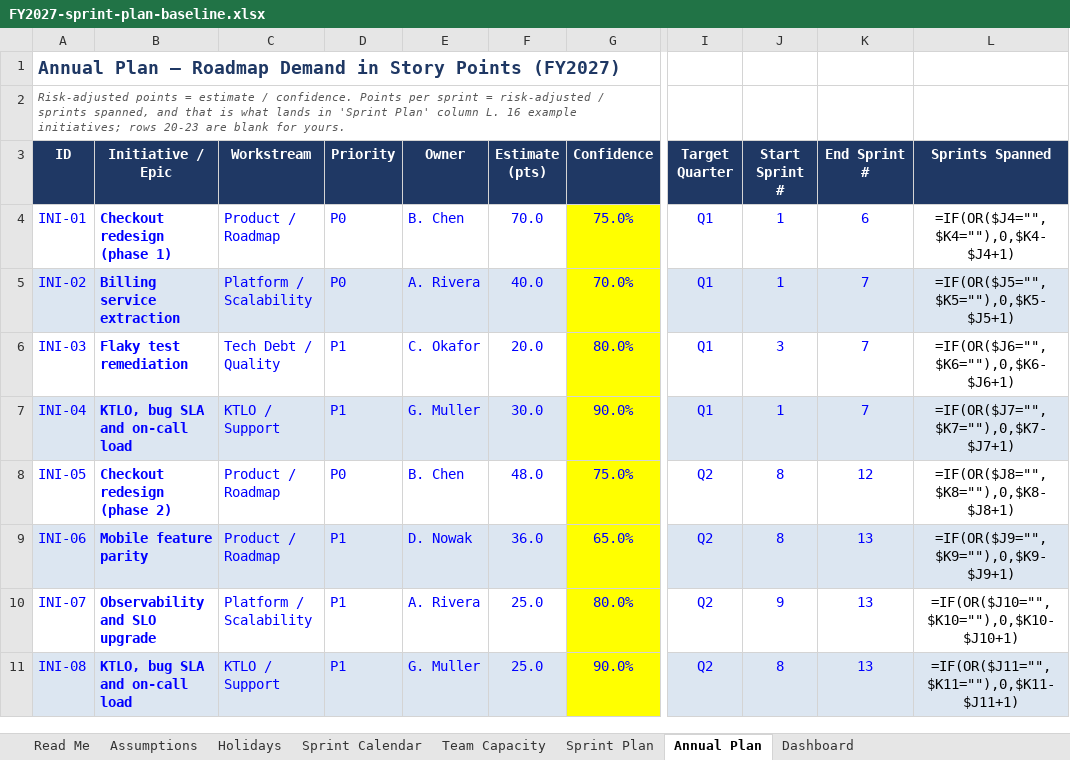
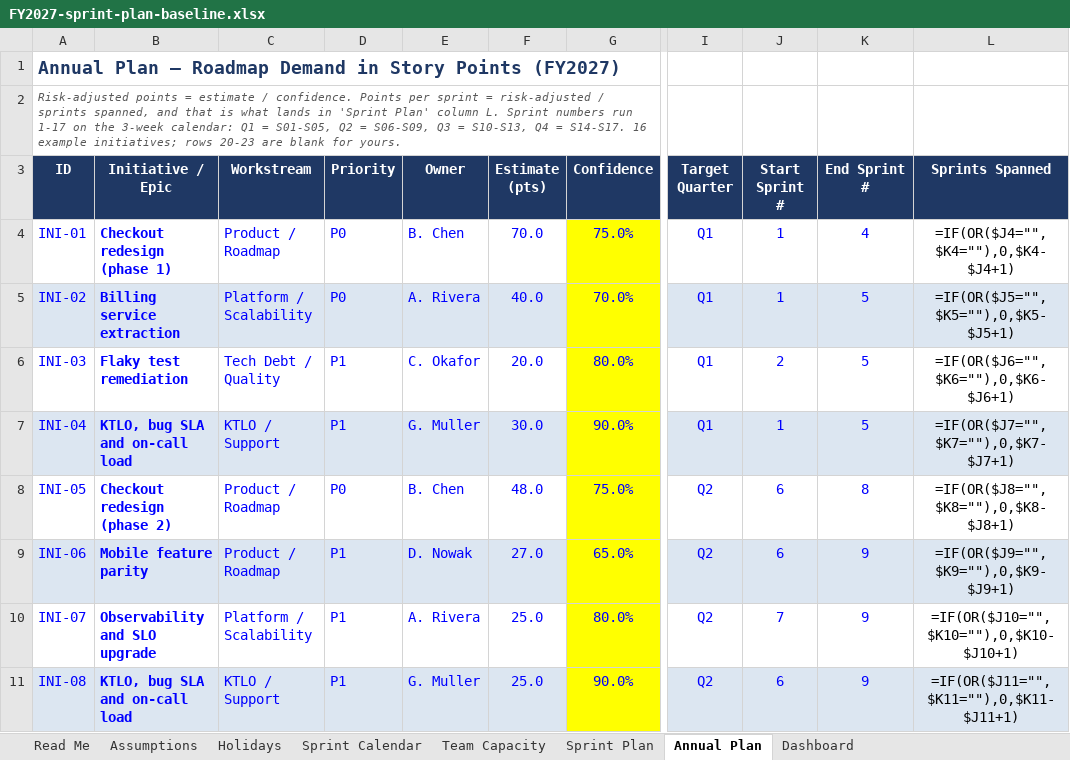
Before and after one commit to beravelli/devops_utils, an Excel workbook: planning/FY2027-sprint-plan-baseline.xlsx, sheet Annual Plan, drawn as a sheet; only a part is shown, gaps mark what is left out; values as stored, in another font and other column widths than the file's, no borders; formulas without a stored value are shown as written; the diff covers the shown part only; the diff names each change by its address in the sheet, - before the commit and + after, or states it on an @@ line.

```diff
--- a/planning/FY2027-sprint-plan-baseline.xlsx (sheet Annual Plan)
+++ b/planning/FY2027-sprint-plan-baseline.xlsx (sheet Annual Plan)
-A2 (ID): …column L. 16 example…
+A2 (ID): …column L. Sprint numbers run 1-17 on the 3-week calendar: Q1 = S01-S05, Q2 = S06-S09, Q3 = S10-S13, Q4 = S14-S17. 16 example…
-K4 (End Sprint #): 6
+K4 (End Sprint #): 4
-K5:K7 (End Sprint #): 7
+K5:K7 (End Sprint #): 5
-J6 (Start Sprint #): 3
+J6 (Start Sprint #): 2
-J8:J9 (Start Sprint #): 8
+J8:J9 (Start Sprint #): 6
-K8 (End Sprint #): 12
+K8 (End Sprint #): 8
-F9 (Estimate (pts)): 36.0
+F9 (Estimate (pts)): 27.0
-K9:K11 (End Sprint #): 13
+K9:K11 (End Sprint #): 9
-J10 (Start Sprint #): 9
+J10 (Start Sprint #): 7
-J11 (Start Sprint #): 8
+J11 (Start Sprint #): 6
```
Also changed, not shown: 1 added row and 19 edited cells elsewhere in this sheet, sheet Sprint Plan, sheet Sprint Calendar, sheet Dashboard, sheet Read Me, sheet Assumptions, sheet Holidays, 1 more sheet, 1 other file.
